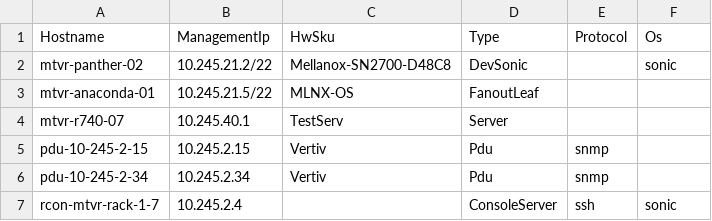
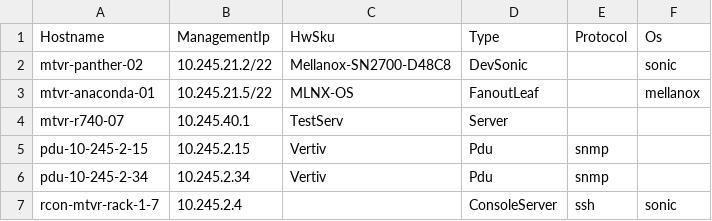
Before and after one commit to aaizenberg-nvidia/sonic-mgmt, a CSV file: ansible/files/hwsku_vars/mtvr-panther-02_setup/Mellanox-SN2700-D48C8/sonic_nvidia_devices.csv, drawn as a sheet.

Commit message:
fix mtvr-panther-02/03 setups configuration
* PTF IP subnet /16->/20
* avoid VMs ports overlapping since both setups share the same server
* fix mtvr-panther-02 fanout config

Change-Id: I0468942112efe3ea0b9b6681629f7fa9b051f855
(cherry picked from commit 964da9ed7ac241af736b2b75267fd245b12d6c09)

```diff
--- a/ansible/files/hwsku_vars/mtvr-panther-02_setup/Mellanox-SN2700-D48C8/sonic_nvidia_devices.csv
+++ b/ansible/files/hwsku_vars/mtvr-panther-02_setup/Mellanox-SN2700-D48C8/sonic_nvidia_devices.csv
@@ -2,3 +2,3 @@ Hostname,ManagementIp,HwSku,Type,Protocol,Os
 mtvr-panther-02,10.245.21.2/22,Mellanox-SN2700-D48C8,DevSonic,,sonic
-mtvr-anaconda-01,10.245.21.5/22,MLNX-OS,FanoutLeaf,,
+mtvr-anaconda-01,10.245.21.5/22,MLNX-OS,FanoutLeaf,,mellanox
 mtvr-r740-07,10.245.40.1,TestServ,Server,,
```
Also changed, not shown: ansible/files/hwsku_vars/mtvr-panther-03_setup/Mellanox-SN2700-D48C8/sonic_nvidia_devices.csv, ansible/testbed.csv, 7 other files.
